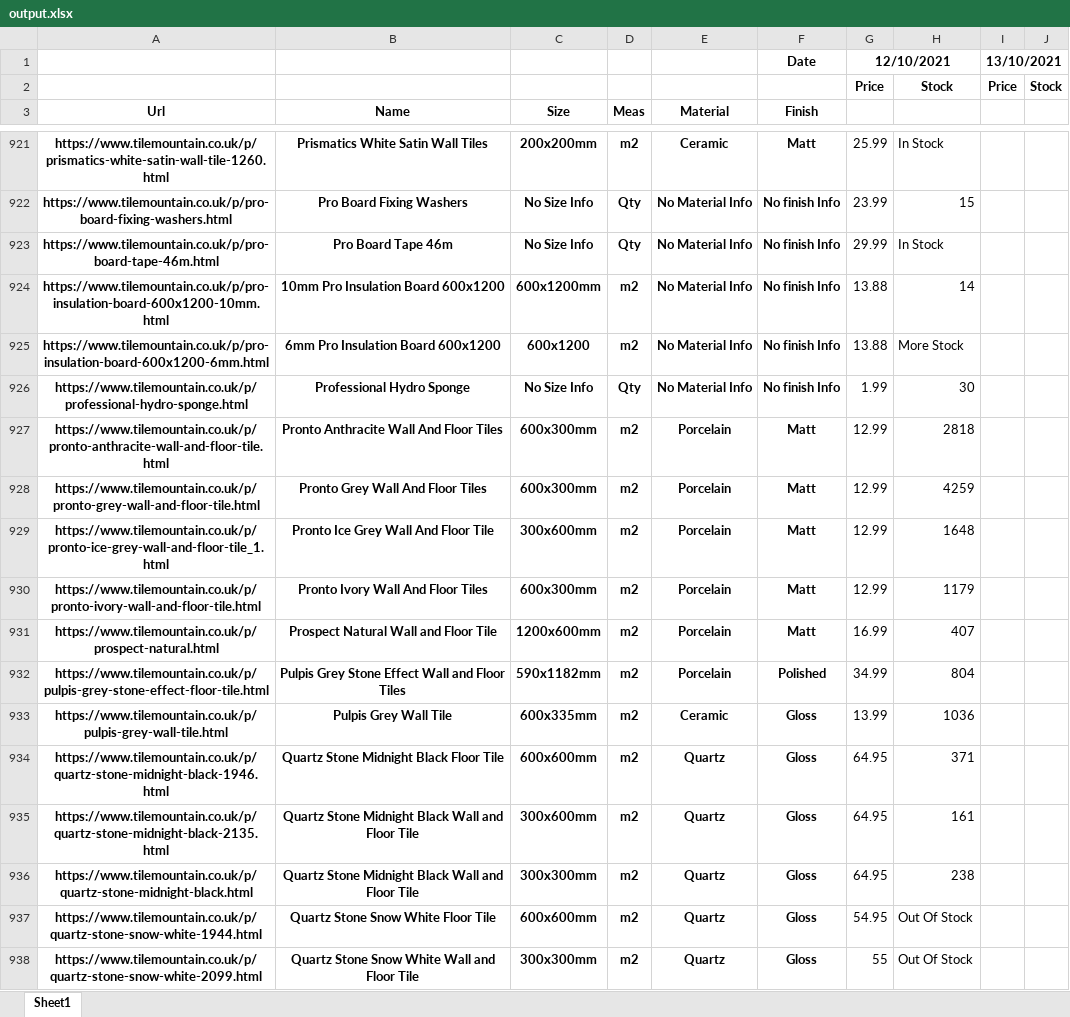
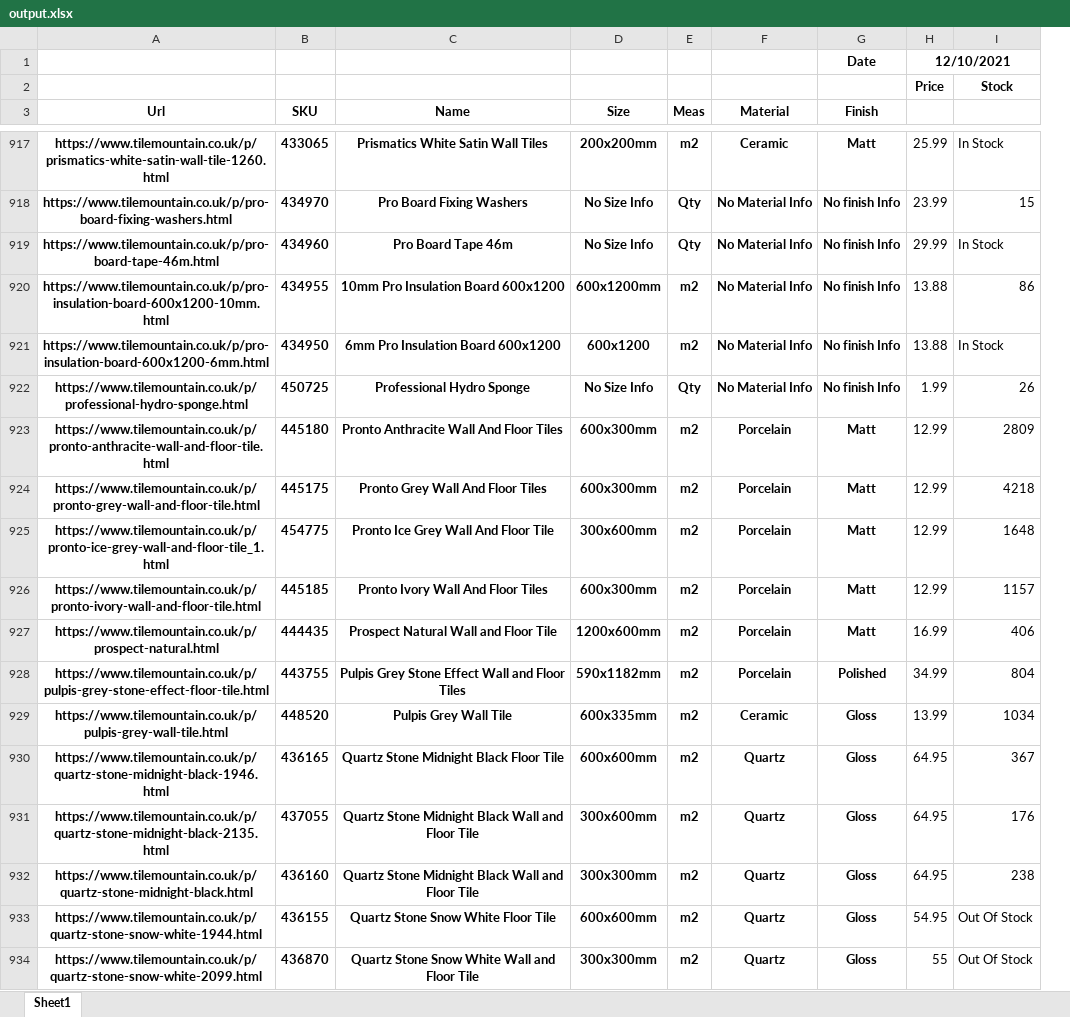
Before and after one commit to hasanyucel/FREELANCE, an Excel workbook: tile/output.xlsx, sheet Sheet1, drawn as a sheet; only a part is shown, gaps mark what is left out; values as stored, in another font and other column widths than the file's, no borders; removed rows and columns are numbered as before the commit, all else as after; the diff covers the shown part only; the diff names each change by its address in the sheet, - before the commit and + after, or states it on an @@ line.

```diff
--- a/tile/output.xlsx (sheet Sheet1)
+++ b/tile/output.xlsx (sheet Sheet1)
+column B (SKU), rows 917-934: 433065 | 434970 | 434960 | 434955 | 434950 | 450725 | 445180 | 445175 | 454775 | 445185 | 444435 | 443755 | 448520 | 436165 | 437055 | 436160 | 436155 | 436870
-column I, rows 1-2: 13/10/2021 | Price
-column J, row 2: Stock
-I920: 14
+I920: 86
-I921: More Stock
+I921: In Stock
-I922: 30
+I922: 26
-I923: 2818
+I923: 2809
-I924: 4259
+I924: 4218
-I926: 1179
+I926: 1157
-I927: 407
+I927: 406
-I929: 1036
+I929: 1034
-I930: 371
+I930: 367
-I931: 161
+I931: 176
```
Also changed, not shown: 5 removed rows and 361 edited cells elsewhere in this sheet, 1 other file.
